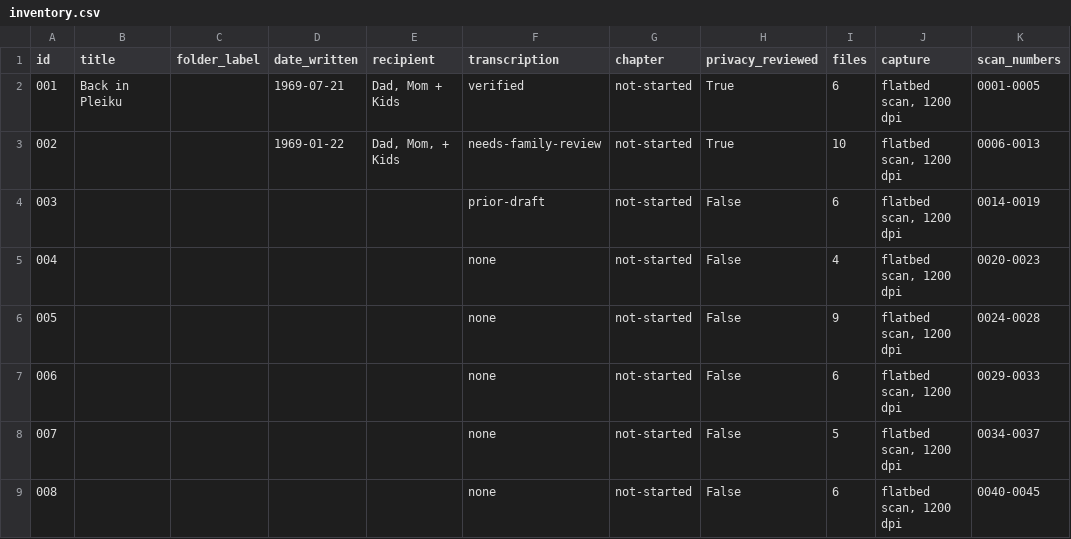
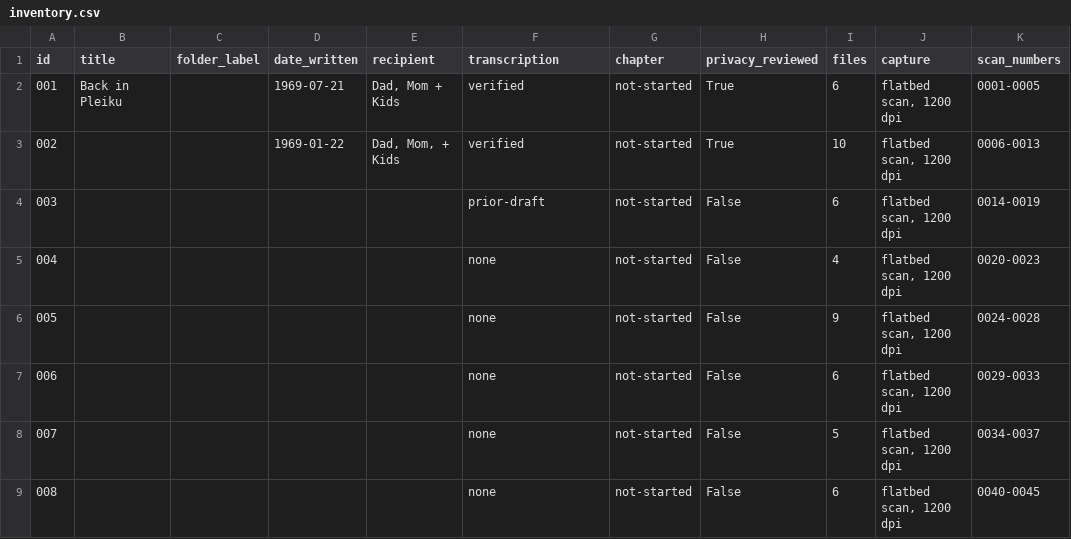
Before and after one commit to Jabudda/letters_from_vietnam, a CSV file: archive/inventory.csv, drawn as a sheet; only a part is shown; the diff names each change by its address in the sheet, - before the commit and + after, or states it on an @@ line.

```diff
--- a/archive/inventory.csv
+++ b/archive/inventory.csv
-F3 (transcription): needs-family-review
+F3 (transcription): verified
```
Also changed, not shown: 24 other files.
